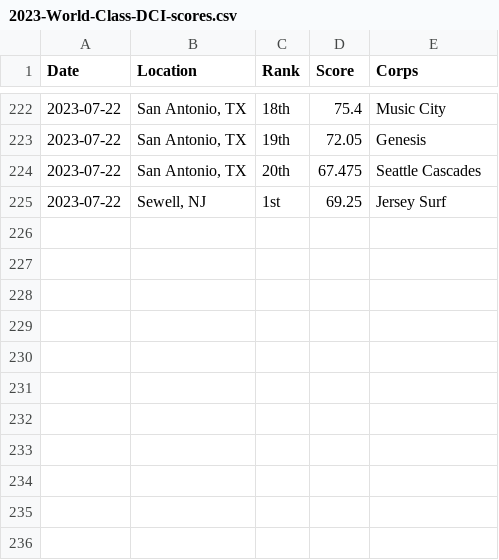
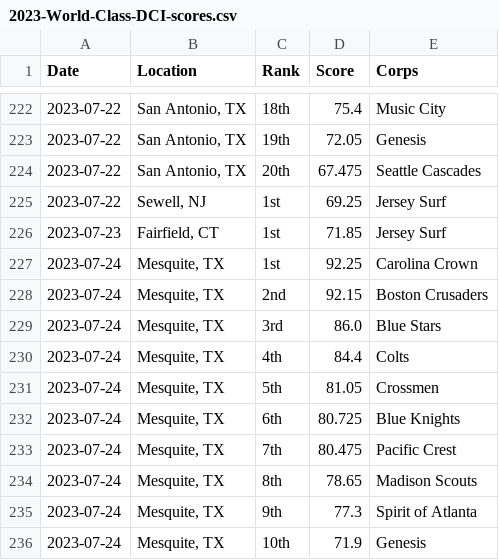
Before and after one commit to aggieed97/Drum-Corps-International, a CSV file: pages/2023-World-Class-DCI-scores.csv, drawn as a sheet; only a part is shown, gaps mark what is left out.

```diff
--- a/pages/2023-World-Class-DCI-scores.csv
+++ b/pages/2023-World-Class-DCI-scores.csv
@@ -225 +225,12 @@ Date,Location,Rank,Score,Corps
 2023-07-22,"Sewell, NJ",1st,69.25,Jersey Surf
+2023-07-23,"Fairfield, CT",1st,71.85,Jersey Surf
+2023-07-24,"Mesquite, TX",1st,92.25,Carolina Crown
+2023-07-24,"Mesquite, TX",2nd,92.15,Boston Crusaders
+2023-07-24,"Mesquite, TX",3rd,86.0,Blue Stars
+2023-07-24,"Mesquite, TX",4th,84.4,Colts
+2023-07-24,"Mesquite, TX",5th,81.05,Crossmen
+2023-07-24,"Mesquite, TX",6th,80.725,Blue Knights
+2023-07-24,"Mesquite, TX",7th,80.475,Pacific Crest
+2023-07-24,"Mesquite, TX",8th,78.65,Madison Scouts
+2023-07-24,"Mesquite, TX",9th,77.3,Spirit of Atlanta
+2023-07-24,"Mesquite, TX",10th,71.9,Genesis
```
Also changed, not shown: pages/2023-DCI-Caption-Score-Recaps-Large.csv, pages/2023-DCI-Caption-Score-Recaps.csv.
